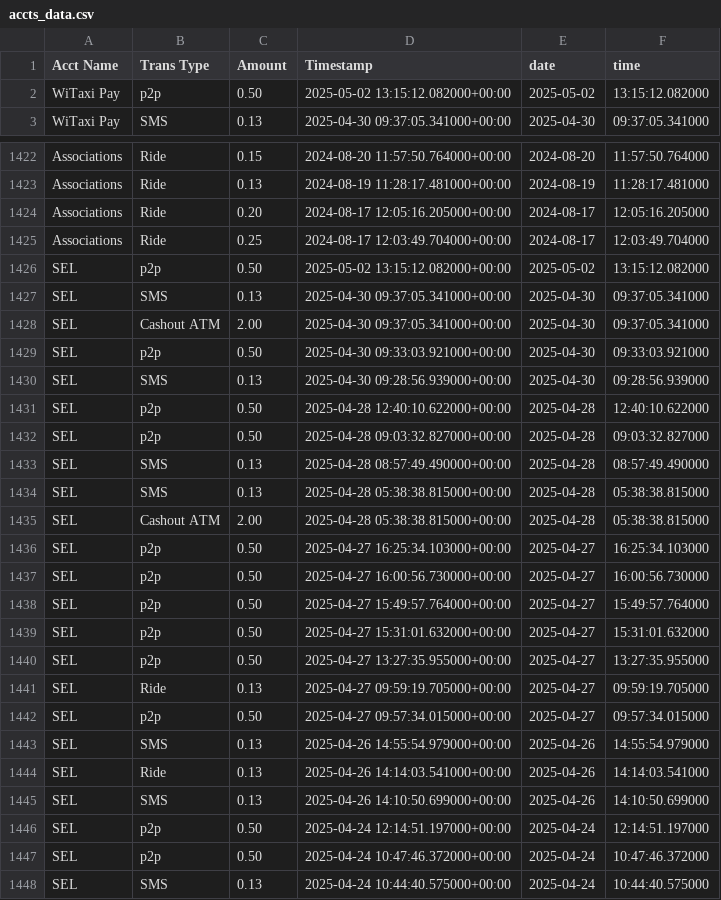
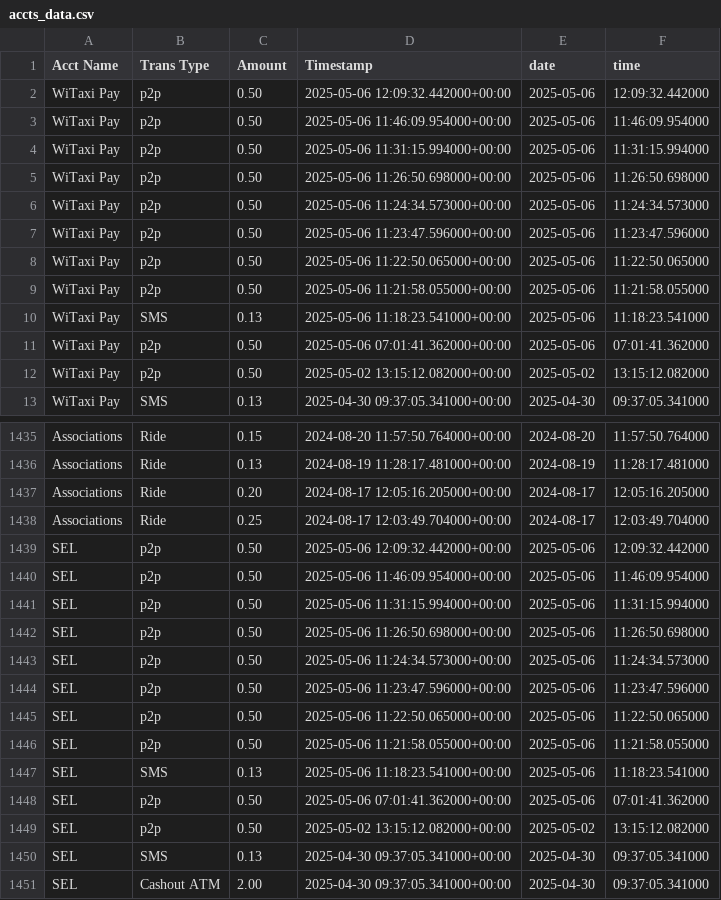
Before and after one commit to Kamal-Moha/WiTaxi-Pay-Analytics-Bhadala, a CSV file: Data/accts_data.csv, drawn as a sheet; only a part is shown, gaps mark what is left out; the shorter side is filled out with more unchanged rows; the diff covers the shown part only; the diff names each change by its address in the sheet, - before the commit and + after, or states it on an @@ line.

```diff
--- a/Data/accts_data.csv
+++ b/Data/accts_data.csv
+row 2: WiTaxi Pay | p2p | 0.50 | 2025-05-06 12:09:32.442000+00:00 | 2025-05-06 | 12:09:32.442000
+row 3: WiTaxi Pay | p2p | 0.50 | 2025-05-06 11:46:09.954000+00:00 | 2025-05-06 | 11:46:09.954000
+row 4: WiTaxi Pay | p2p | 0.50 | 2025-05-06 11:31:15.994000+00:00 | 2025-05-06 | 11:31:15.994000
+row 5: WiTaxi Pay | p2p | 0.50 | 2025-05-06 11:26:50.698000+00:00 | 2025-05-06 | 11:26:50.698000
+row 6: WiTaxi Pay | p2p | 0.50 | 2025-05-06 11:24:34.573000+00:00 | 2025-05-06 | 11:24:34.573000
+row 7: WiTaxi Pay | p2p | 0.50 | 2025-05-06 11:23:47.596000+00:00 | 2025-05-06 | 11:23:47.596000
+row 8: WiTaxi Pay | p2p | 0.50 | 2025-05-06 11:22:50.065000+00:00 | 2025-05-06 | 11:22:50.065000
+row 9: WiTaxi Pay | p2p | 0.50 | 2025-05-06 11:21:58.055000+00:00 | 2025-05-06 | 11:21:58.055000
+row 10: WiTaxi Pay | SMS | 0.13 | 2025-05-06 11:18:23.541000+00:00 | 2025-05-06 | 11:18:23.541000
+row 11: WiTaxi Pay | p2p | 0.50 | 2025-05-06 07:01:41.362000+00:00 | 2025-05-06 | 07:01:41.362000
+row 1439: SEL | p2p | 0.50 | 2025-05-06 12:09:32.442000+00:00 | 2025-05-06 | 12:09:32.442000
+row 1440: SEL | p2p | 0.50 | 2025-05-06 11:46:09.954000+00:00 | 2025-05-06 | 11:46:09.954000
+row 1441: SEL | p2p | 0.50 | 2025-05-06 11:31:15.994000+00:00 | 2025-05-06 | 11:31:15.994000
+row 1442: SEL | p2p | 0.50 | 2025-05-06 11:26:50.698000+00:00 | 2025-05-06 | 11:26:50.698000
+row 1443: SEL | p2p | 0.50 | 2025-05-06 11:24:34.573000+00:00 | 2025-05-06 | 11:24:34.573000
+row 1444: SEL | p2p | 0.50 | 2025-05-06 11:23:47.596000+00:00 | 2025-05-06 | 11:23:47.596000
+row 1445: SEL | p2p | 0.50 | 2025-05-06 11:22:50.065000+00:00 | 2025-05-06 | 11:22:50.065000
+row 1446: SEL | p2p | 0.50 | 2025-05-06 11:21:58.055000+00:00 | 2025-05-06 | 11:21:58.055000
+row 1447: SEL | SMS | 0.13 | 2025-05-06 11:18:23.541000+00:00 | 2025-05-06 | 11:18:23.541000
+row 1448: SEL | p2p | 0.50 | 2025-05-06 07:01:41.362000+00:00 | 2025-05-06 | 07:01:41.362000
```
Also changed, not shown: 3 added rows elsewhere in this file, 1 other file.
